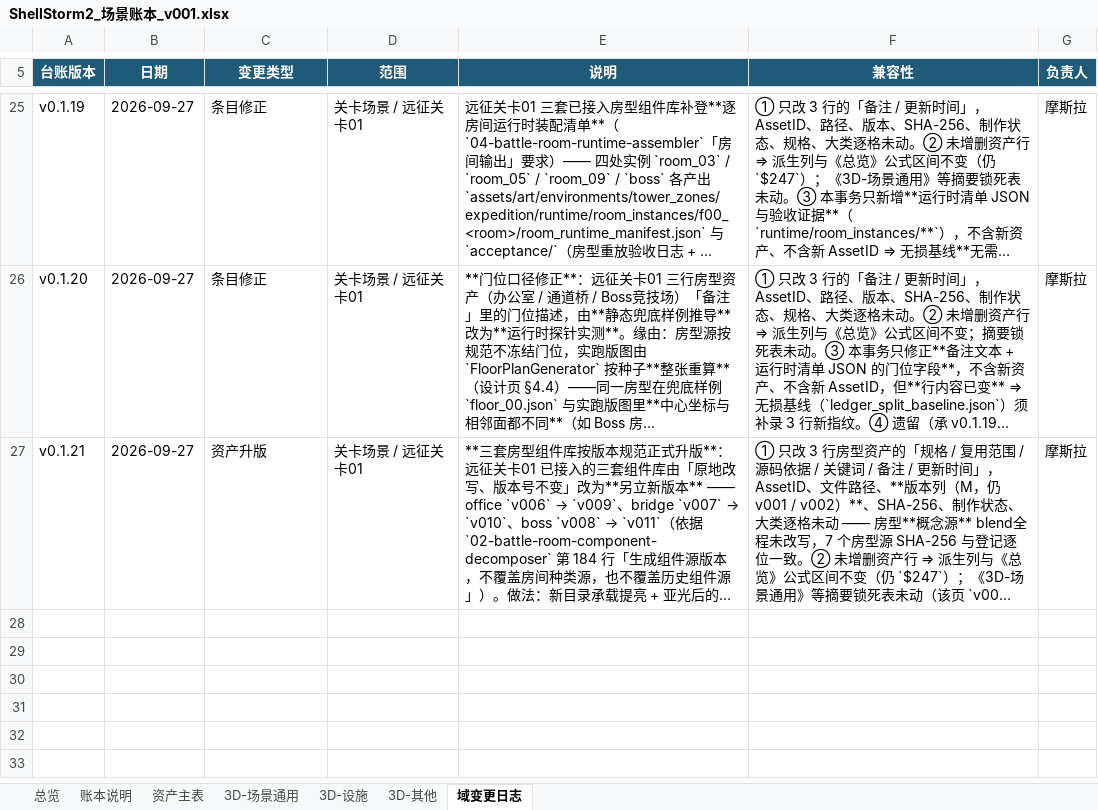
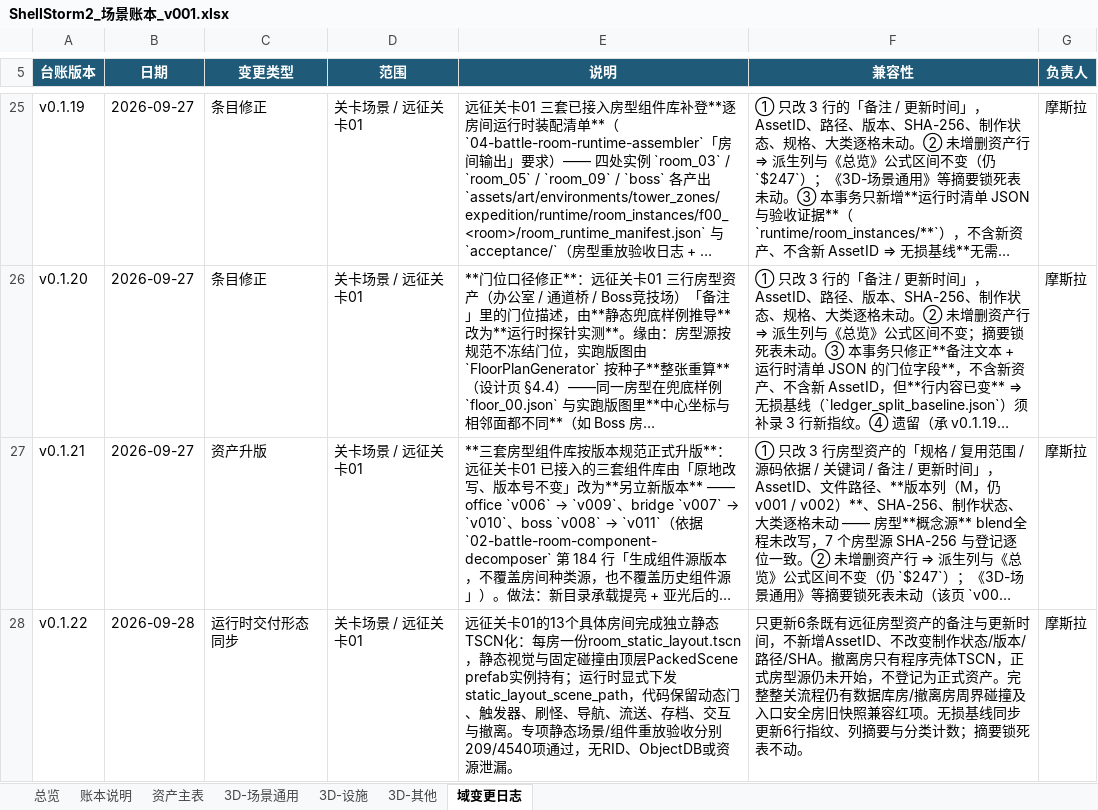
Before and after one commit to summercard/ShellStorm2, an Excel workbook: assets/registry/ledgers/ShellStorm2_场景账本_v001.xlsx, sheet 域变更日志, drawn as a sheet; only a part is shown, gaps mark what is left out; long unchanged cells end in …; values as stored, in another font and other column widths than the file's, no borders; the diff names each change by its address in the sheet, - before the commit and + after, or states it on an @@ line.

```diff
--- a/assets/registry/ledgers/ShellStorm2_场景账本_v001.xlsx (sheet 域变更日志)
+++ b/assets/registry/ledgers/ShellStorm2_场景账本_v001.xlsx (sheet 域变更日志)
+row 28: v0.1.22 | 2026-09-28 | 运行时交付形态同步 | 关卡场景 / 远征关卡01 | 远征关卡01的13个具体房间完成独立静态TSCN化：每房一份room_static_layout.tscn，静态视觉与固定碰撞由顶层PackedScene prefab实例持有；运行时显式下发static_layout_scene_path，代码保留动态门、触发器、刷怪、导航、流送、存档、交互与撤离。专项静态场景/组件重放验收分别209/4540项通过，无RID、ObjectDB或资源泄漏。 | 只更新6条既有远征房型资产的备注与更新时间，不新增AssetID、不改变制作状态/版本/路径/SHA。撤离房只有程序壳体TSCN，正式房型源仍未开始，不登记为正式资产。完整整关流程仍有数据库房/撤离房周界碰撞及入口安全房旧快照兼容红项。无损基线同步更新6行指纹、列摘要与分类计数；摘要锁死表不动。 | 摩斯拉
```
Also changed, not shown: sheet 资产主表, sheet 总览, 43 other files.
